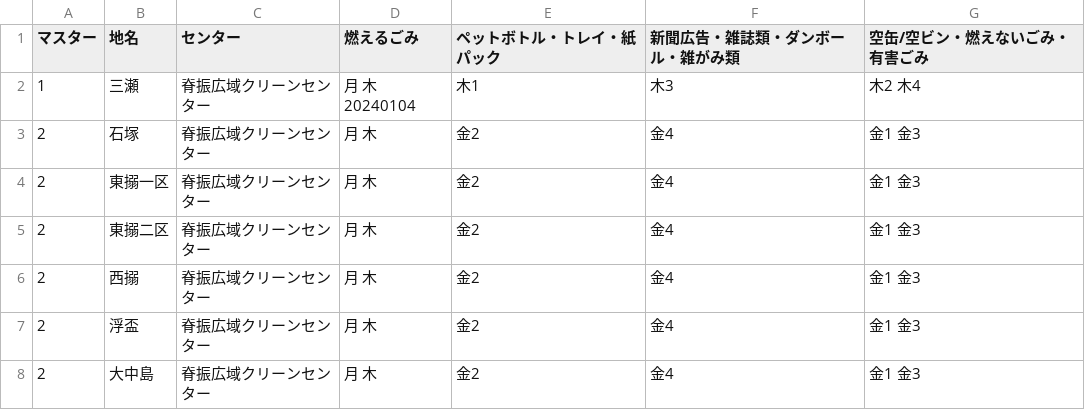
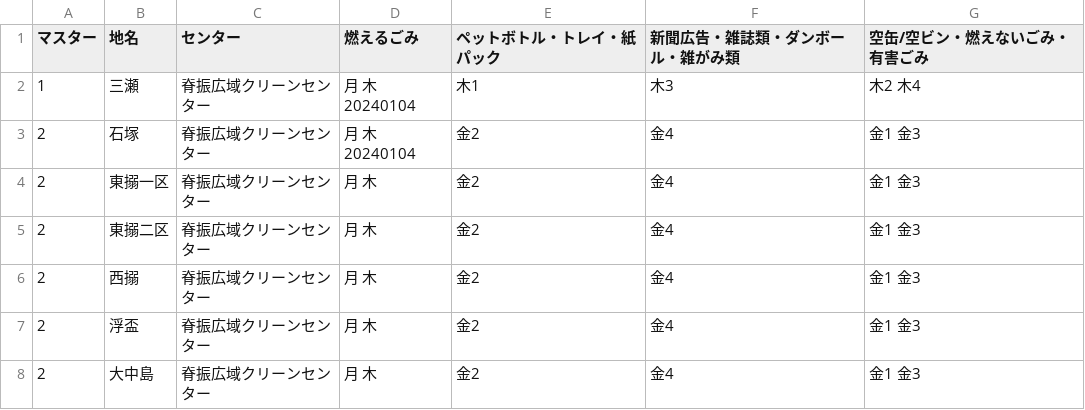
Before and after one commit to codeforsaga/5374_2, a CSV file: data/area_days.csv, drawn as a sheet; only a part is shown.

Commit message:
Update area_days.csv

```diff
--- a/data/area_days.csv
+++ b/data/area_days.csv
@@ -2,3 +2,3 @@
 1,三瀬,脊振広域クリーンセンター,月 木 20240104,木1,木3,木2 木4
-2,石塚,脊振広域クリーンセンター,月 木 ,金2,金4,金1 金3
+2,石塚,脊振広域クリーンセンター,月 木 20240104,金2,金4,金1 金3
 2,東搦一区,脊振広域クリーンセンター,月 木,金2,金4,金1 金3
```
